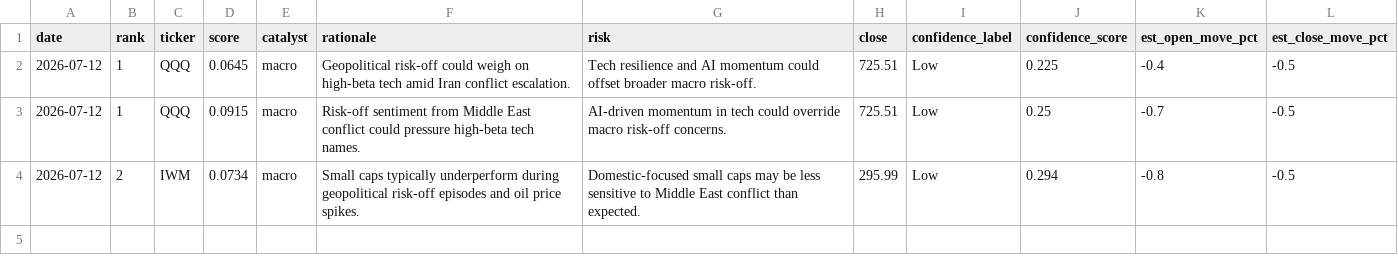
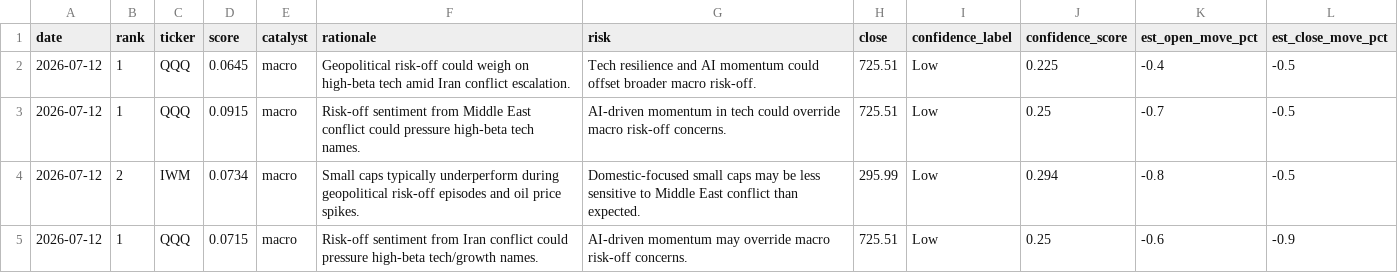
Before and after one commit to trade-ai-algo/stock-ranker, a CSV file: data/rankings.csv, drawn as a sheet.

```diff
--- a/data/rankings.csv
+++ b/data/rankings.csv
@@ -4 +4,2 @@ date,rank,ticker,score,catalyst,rationale,risk,close,confidence_label,confidence
 2026-07-12,2,IWM,0.0734,macro,Small caps typically underperform during geopolitical risk-off episodes and oil price spikes.,Domestic-focused small caps may be less sensitive to Middle East conflict than expected.,295.99,Low,0.294,-0.8,-0.5
+2026-07-12,1,QQQ,0.0715,macro,Risk-off sentiment from Iran conflict could pressure high-beta tech/growth names.,AI-driven momentum may override macro risk-off concerns.,725.51,Low,0.25,-0.6,-0.9
```
Also changed, not shown: 8 other files.
